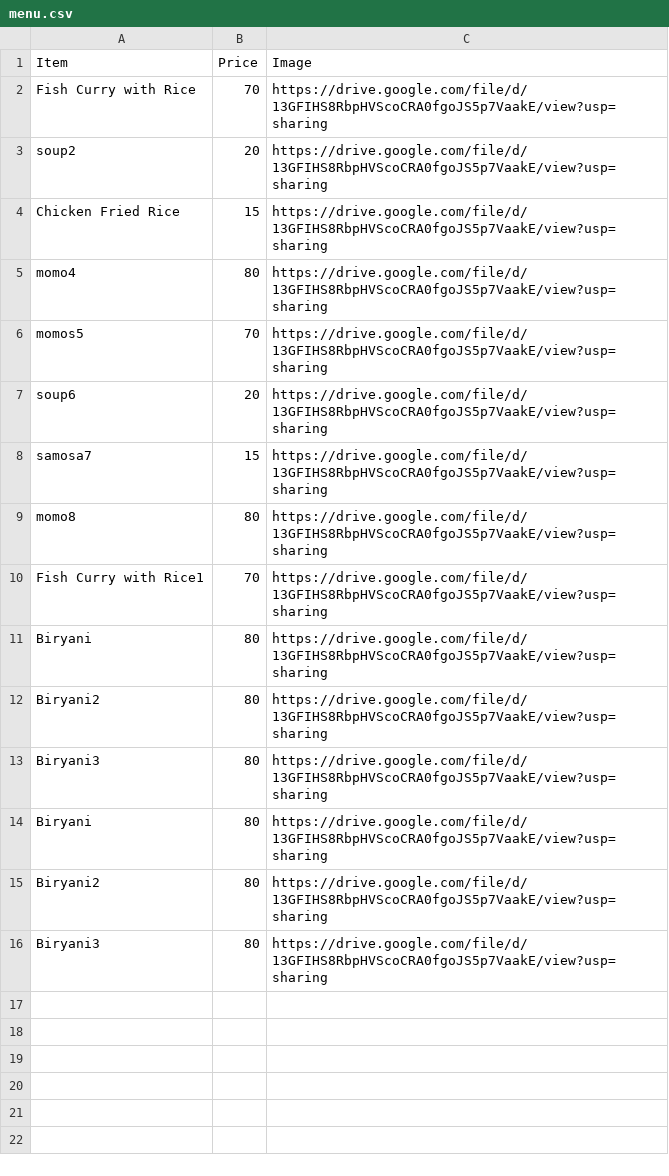
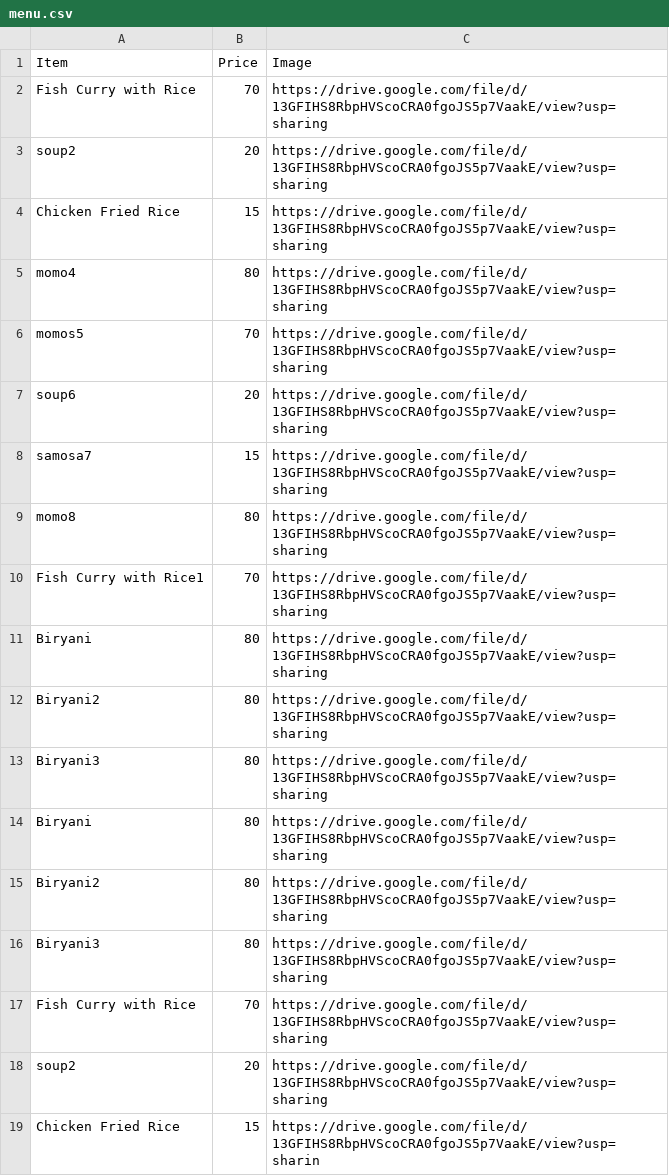
Before and after one commit to campus000/db, a CSV file: menu.csv, drawn as a sheet.

Commit message:
Update menu.csv

```diff
--- a/menu.csv
+++ b/menu.csv
@@ -16 +16,4 @@ Biryani2,80,https://drive.google.com/file/d/13GFIHS8RbpHVScoCRA0fgoJS5p7VaakE/vi
 Biryani3,80,https://drive.google.com/file/d/13GFIHS8RbpHVScoCRA0fgoJS5p7VaakE/view?usp=sharing
+Fish Curry with Rice,70,https://drive.google.com/file/d/13GFIHS8RbpHVScoCRA0fgoJS5p7VaakE/view?usp=sharing
+soup2,20,https://drive.google.com/file/d/13GFIHS8RbpHVScoCRA0fgoJS5p7VaakE/view?usp=sharing
+Chicken Fried Rice,15,https://drive.google.com/file/d/13GFIHS8RbpHVScoCRA0fgoJS5p7VaakE/view?usp=sharin
```
